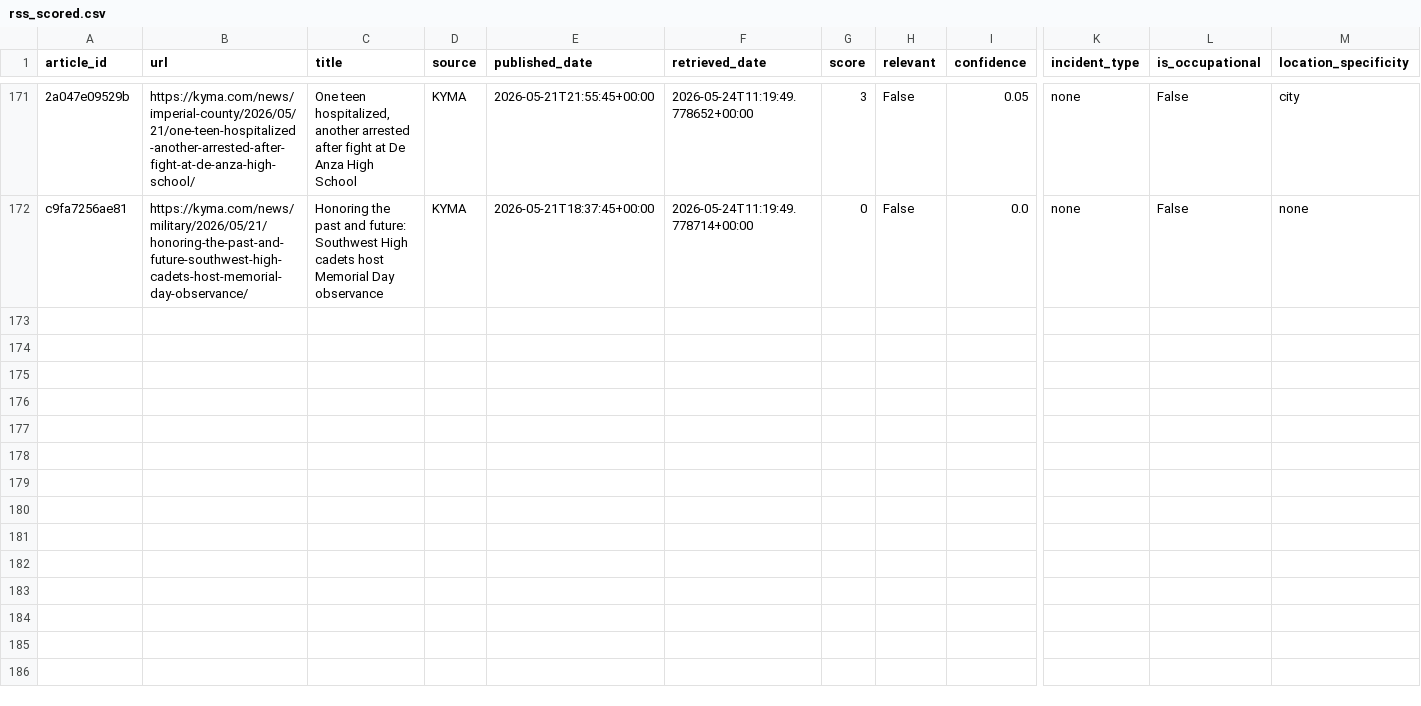
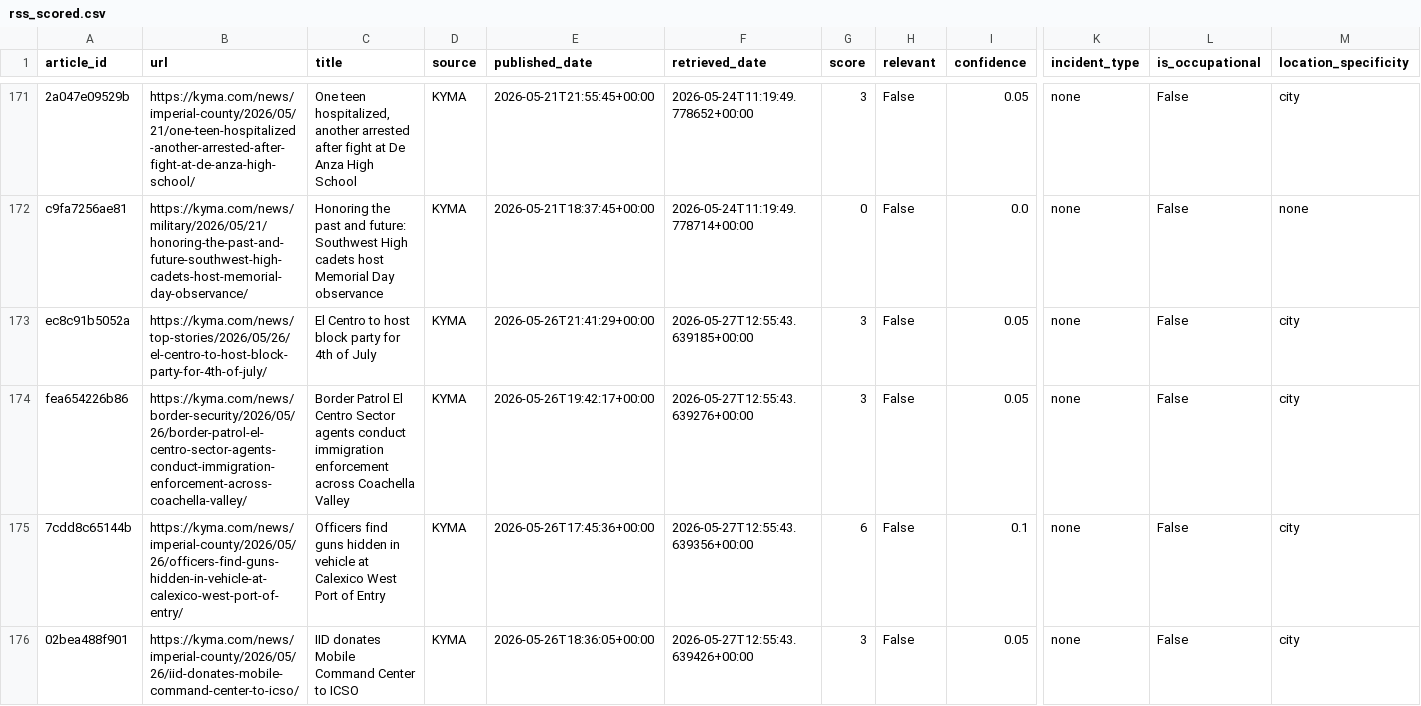
Before and after one commit to theaenache/4branch-iv-heatwatch, a CSV file: data/rss_scored.csv, drawn as a sheet; only a part is shown, gaps mark what is left out; rows hold the shown columns only; the diff covers the shown part only; the diff names each change by its address in the sheet, - before the commit and + after, or states it on an @@ line.

```diff
--- a/data/rss_scored.csv
+++ b/data/rss_scored.csv
+row 173: ec8c91b5052a | https://kyma.com/news/top-stories/2026/05/26/el-centro-to-host-block-party-for-4th-of-july/ | El Centro to host block party for 4th of July | KYMA | 2026-05-26T21:41:29+00:00 | 2026-05-27T12:55:43.639185+00:00 | 3 | False | 0.05 | none | False | city
+row 174: fea654226b86 | https://kyma.com/news/border-security/2026/05/26/border-patrol-el-centro-sector-agents-conduct-immigration-enforcement-across-coachella-valley/ | Border Patrol El Centro Sector agents conduct immigration enforcement across Coachella Valley | KYMA | 2026-05-26T19:42:17+00:00 | 2026-05-27T12:55:43.639276+00:00 | 3 | False | 0.05 | none | False | city
+row 175: 7cdd8c65144b | https://kyma.com/news/imperial-county/2026/05/26/officers-find-guns-hidden-in-vehicle-at-calexico-west-port-of-entry/ | Officers find guns hidden in vehicle at Calexico West Port of Entry | KYMA | 2026-05-26T17:45:36+00:00 | 2026-05-27T12:55:43.639356+00:00 | 6 | False | 0.1 | none | False | city
+row 176: 02bea488f901 | https://kyma.com/news/imperial-county/2026/05/26/iid-donates-mobile-command-center-to-icso/ | IID donates Mobile Command Center to ICSO | KYMA | 2026-05-26T18:36:05+00:00 | 2026-05-27T12:55:43.639426+00:00 | 3 | False | 0.05 | none | False | city
```
Also changed, not shown: 3 added rows elsewhere in this file, data/headless_scored.csv, data/llm_scored.csv, 1 other file.
